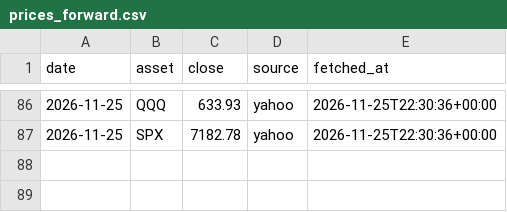
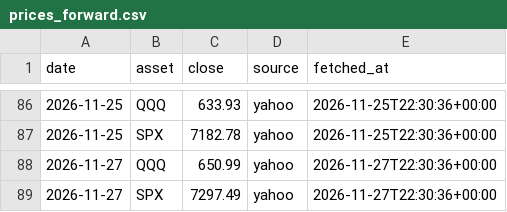
Before and after one commit to stonebridgelin/market-weather-site, a CSV file: attest/market_risk/prices_forward.csv, drawn as a sheet; only a part is shown, gaps mark what is left out.

```diff
--- a/attest/market_risk/prices_forward.csv
+++ b/attest/market_risk/prices_forward.csv
@@ -87 +87,3 @@ date,asset,close,source,fetched_at
 2026-11-25,SPX,7182.78,yahoo,2026-11-25T22:30:36+00:00
+2026-11-27,QQQ,650.99,yahoo,2026-11-27T22:30:36+00:00
+2026-11-27,SPX,7297.49,yahoo,2026-11-27T22:30:36+00:00
```
Also changed, not shown: attest/day_list.csv, attest/market_risk/market_risk_v2_0_AB_forward.csv, 17 other files.
